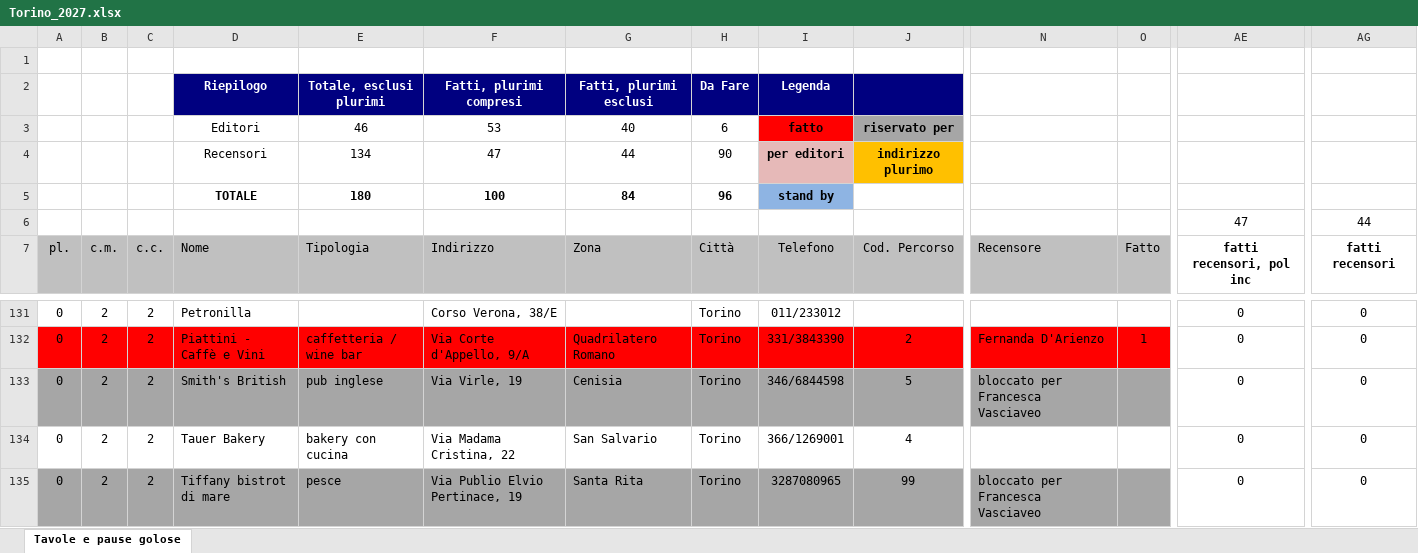
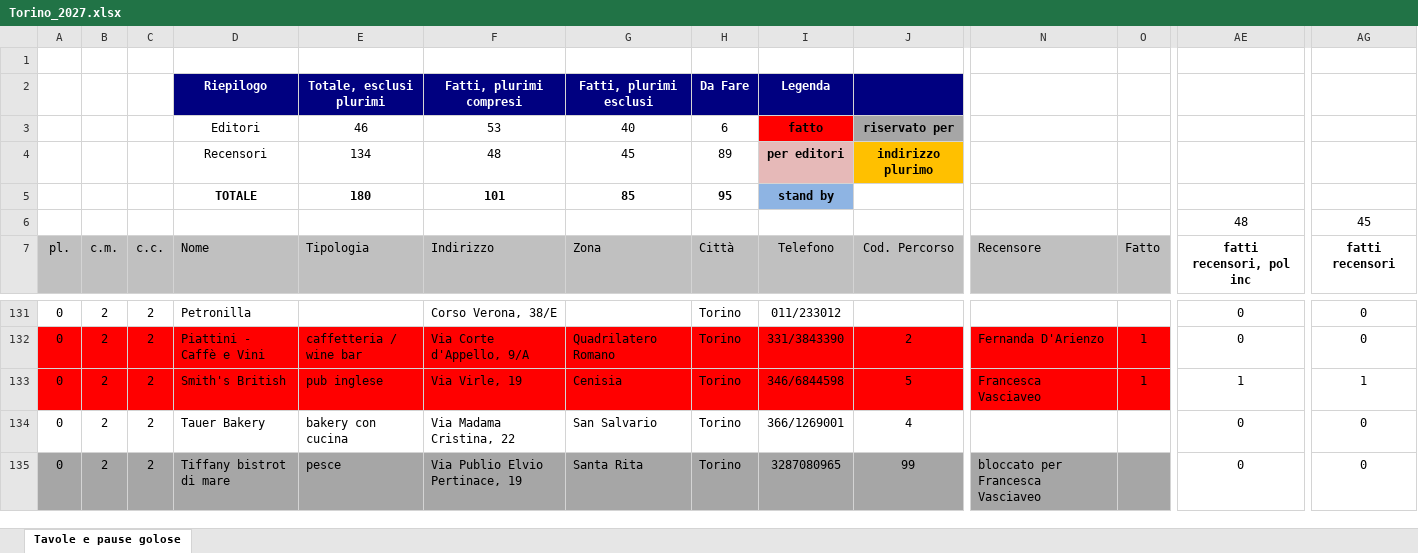
Before and after one commit to pecoraneraeditore/mappa-ristoranti, an Excel workbook: Torino_2027.xlsx, sheet Tavole e pause golose, drawn as a sheet; only a part is shown, gaps mark what is left out; values as stored, in another font and other column widths than the file's, no borders; the diff covers the shown part only; the diff names each change by its address in the sheet, - before the commit and + after, or states it on an @@ line.

```diff
--- a/Torino_2027.xlsx (sheet Tavole e pause golose)
+++ b/Torino_2027.xlsx (sheet Tavole e pause golose)
-F4: 47
+F4: 48
-G4: 44
+G4: 45
-H4: 90
+H4: 89
-F5: 100
+F5: 101
-G5: 84
+G5: 85
-H5: 96
+H5: 95
-AE6: 47
+AE6: 48
-AG6: 44
+AG6: 45
-A133:O133 fill: #A6A6A6
+A133:O133 fill: #FF0000
-N133: bloccato per Francesca Vasciaveo
+N133: Francesca Vasciaveo
-O133: (empty)
+O133: 1
-AE133: 0
+AE133: 1
-AG133: 0
+AG133: 1
```
Also changed, not shown: cell formats elsewhere in this sheet, Roma_2027.xlsx, 3 other files.
